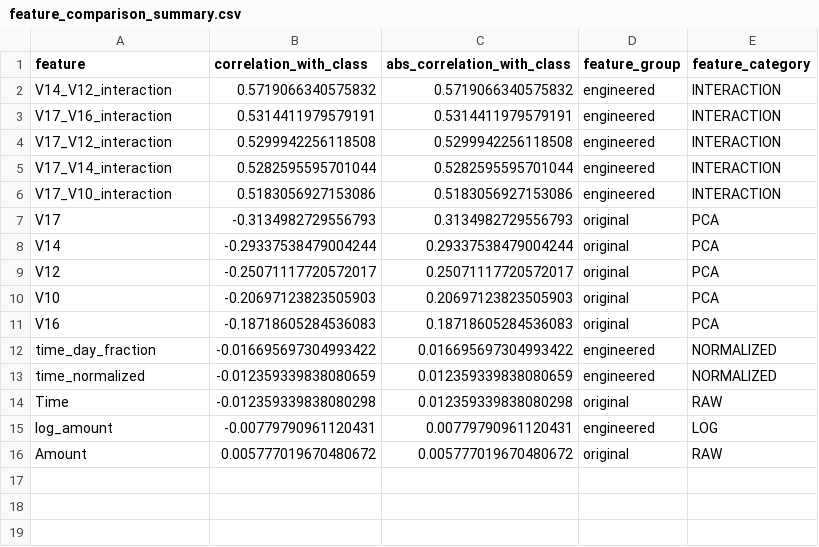
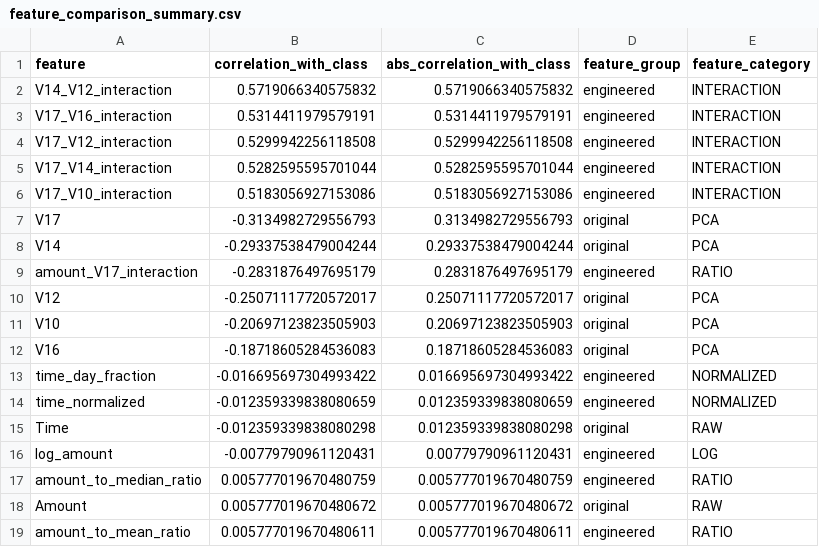
Before and after one commit to mmubashir95/Credit-Card-Fraud-Detection, a CSV file: reports/tables/08_feature_engineering/feature_comparison_summary.csv, drawn as a sheet; the diff names each change by its address in the sheet, - before the commit and + after, or states it on an @@ line.

```diff
--- a/reports/tables/08_feature_engineering/feature_comparison_summary.csv
+++ b/reports/tables/08_feature_engineering/feature_comparison_summary.csv
+row 9: amount_V17_interaction | -0.2831876497695179 | 0.2831876497695179 | engineered | RATIO
+row 17: amount_to_median_ratio | 0.005777019670480759 | 0.005777019670480759 | engineered | RATIO
+row 19: amount_to_mean_ratio | 0.005777019670480611 | 0.005777019670480611 | engineered | RATIO
```
Also changed, not shown: reports/tables/08_feature_engineering/engineered_feature_screening.csv, reports/tables/08_feature_engineering/feature_category_summary.csv, 7 other files.
